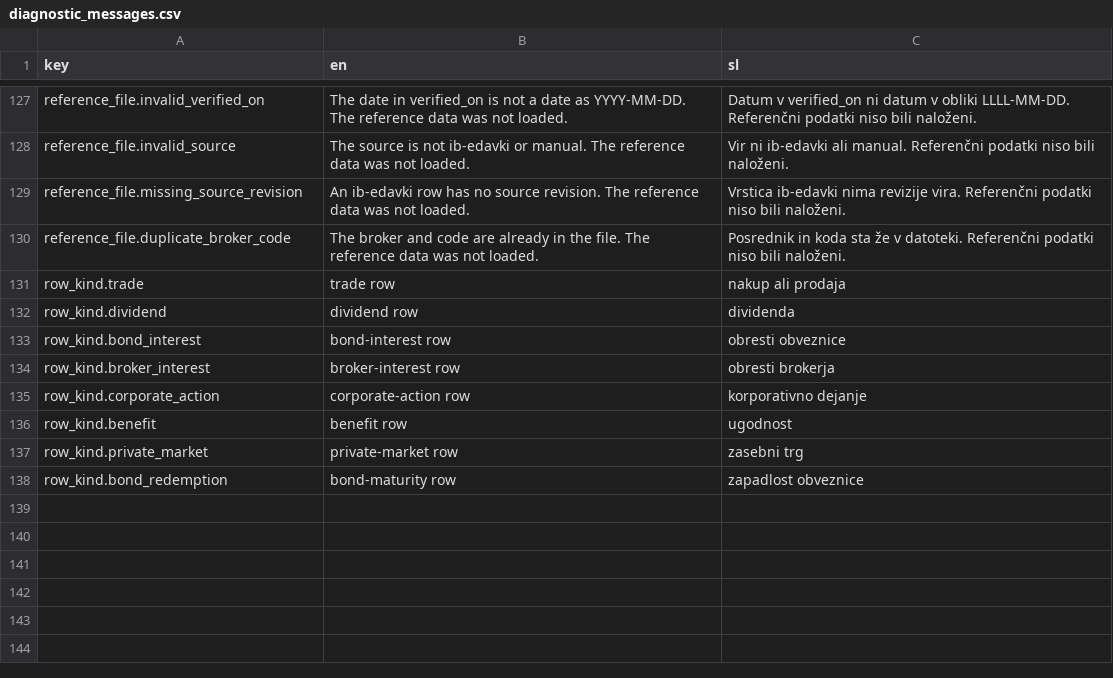
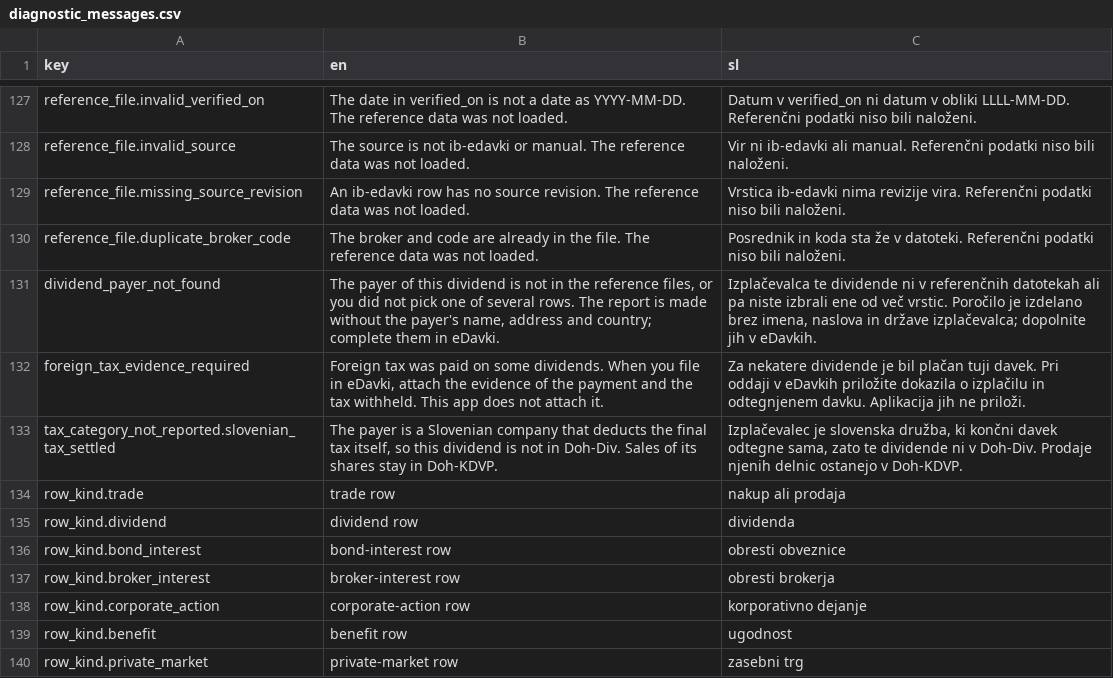
Before and after one commit to TheCodeFighter/TaxBrokerReport, a CSV file: resources/i18n/diagnostic_messages.csv, drawn as a sheet; only a part is shown, gaps mark what is left out; the shorter side is filled out with more unchanged rows.

Commit message:
TBR 0105 dividend payments (#343)
* TBR-0105: Build dividend rows with payer facts and foreign tax

* TBR-0105: Backend part

* TBR-0105: Tests

```diff
--- a/resources/i18n/diagnostic_messages.csv
+++ b/resources/i18n/diagnostic_messages.csv
@@ -130,2 +130,5 @@ reference_file.missing_source_revision,An ib-edavki row has no source revision.
 reference_file.duplicate_broker_code,The broker and code are already in the file. The reference data was not loaded.,Posrednik in koda sta že v datoteki. Referenčni podatki niso bili naloženi.
+dividend_payer_not_found,"The payer of this dividend is not in the reference files, or you did not pick one of several rows. The report is made without the payer's name, address and country; complete them in eDavki.","Izplačevalca te dividende ni v referenčnih datotekah ali pa niste izbrali ene od več vrstic. Poročilo je izdelano brez imena, naslova in države izplačevalca; dopolnite jih v eDavkih."
+foreign_tax_evidence_required,"Foreign tax was paid on some dividends. When you file in eDavki, attach the evidence of the payment and the tax withheld. This app does not attach it.","Za nekatere dividende je bil plačan tuji davek. Pri oddaji v eDavkih priložite dokazila o izplačilu in odtegnjenem davku. Aplikacija jih ne priloži."
+tax_category_not_reported.slovenian_tax_settled,"The payer is a Slovenian company that deducts the final tax itself, so this dividend is not in Doh-Div. Sales of its shares stay in Doh-KDVP.","Izplačevalec je slovenska družba, ki končni davek odtegne sama, zato te dividende ni v Doh-Div. Prodaje njenih delnic ostanejo v Doh-KDVP."
 row_kind.trade,trade row,nakup ali prodaja
```
Also changed, not shown: 30 other files.
